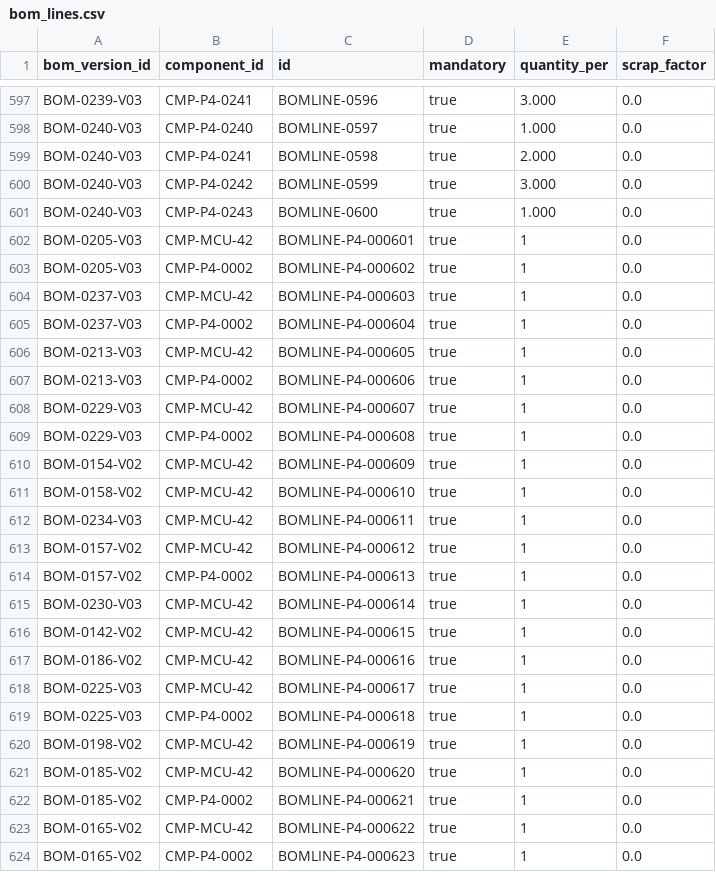
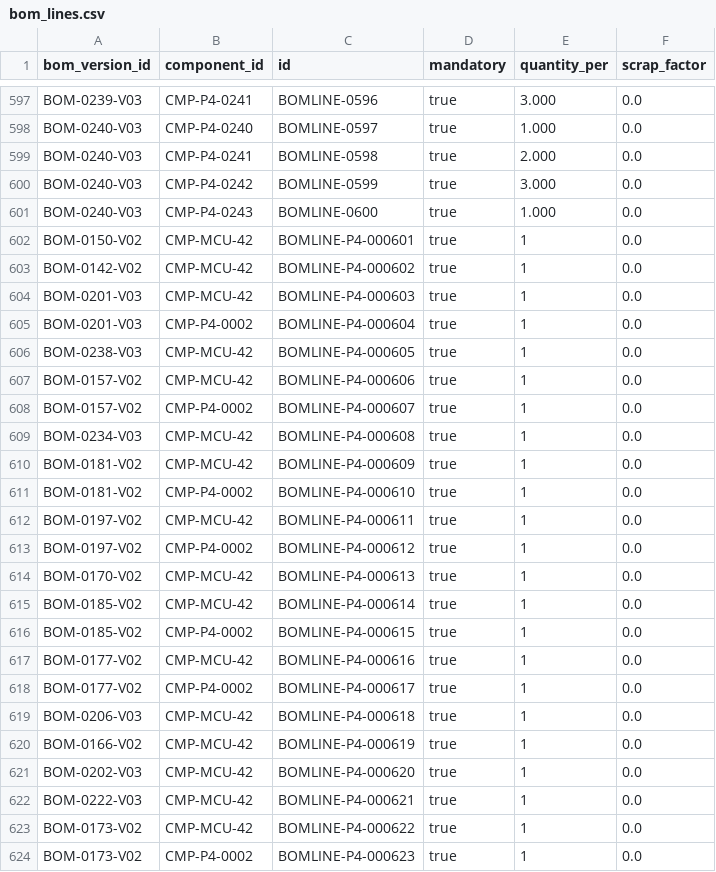
Before and after one commit to bhuwanb23/chronosdb, a CSV file: data/releases/v1.0.0/stress/master/bom_lines.csv, drawn as a sheet; only a part is shown, gaps mark what is left out; the diff covers the shown part only.

```diff
--- a/data/releases/v1.0.0/stress/master/bom_lines.csv
+++ b/data/releases/v1.0.0/stress/master/bom_lines.csv
@@ -601,24 +601,24 @@ BOM-0240-V03,CMP-P4-0242,BOMLINE-0599,true,3.000,0.0
 BOM-0240-V03,CMP-P4-0243,BOMLINE-0600,true,1.000,0.0
-BOM-0205-V03,CMP-MCU-42,BOMLINE-P4-000601,true,1,0.0
-BOM-0205-V03,CMP-P4-0002,BOMLINE-P4-000602,true,1,0.0
-BOM-0237-V03,CMP-MCU-42,BOMLINE-P4-000603,true,1,0.0
-BOM-0237-V03,CMP-P4-0002,BOMLINE-P4-000604,true,1,0.0
-BOM-0213-V03,CMP-MCU-42,BOMLINE-P4-000605,true,1,0.0
-BOM-0213-V03,CMP-P4-0002,BOMLINE-P4-000606,true,1,0.0
-BOM-0229-V03,CMP-MCU-42,BOMLINE-P4-000607,true,1,0.0
-BOM-0229-V03,CMP-P4-0002,BOMLINE-P4-000608,true,1,0.0
-BOM-0154-V02,CMP-MCU-42,BOMLINE-P4-000609,true,1,0.0
-BOM-0158-V02,CMP-MCU-42,BOMLINE-P4-000610,true,1,0.0
-BOM-0234-V03,CMP-MCU-42,BOMLINE-P4-000611,true,1,0.0
-BOM-0157-V02,CMP-MCU-42,BOMLINE-P4-000612,true,1,0.0
-BOM-0157-V02,CMP-P4-0002,BOMLINE-P4-000613,true,1,0.0
-BOM-0230-V03,CMP-MCU-42,BOMLINE-P4-000614,true,1,0.0
-BOM-0142-V02,CMP-MCU-42,BOMLINE-P4-000615,true,1,0.0
-BOM-0186-V02,CMP-MCU-42,BOMLINE-P4-000616,true,1,0.0
-BOM-0225-V03,CMP-MCU-42,BOMLINE-P4-000617,true,1,0.0
-BOM-0225-V03,CMP-P4-0002,BOMLINE-P4-000618,true,1,0.0
-BOM-0198-V02,CMP-MCU-42,BOMLINE-P4-000619,true,1,0.0
-BOM-0185-V02,CMP-MCU-42,BOMLINE-P4-000620,true,1,0.0
-BOM-0185-V02,CMP-P4-0002,BOMLINE-P4-000621,true,1,0.0
-BOM-0165-V02,CMP-MCU-42,BOMLINE-P4-000622,true,1,0.0
-BOM-0165-V02,CMP-P4-0002,BOMLINE-P4-000623,true,1,0.0
+BOM-0150-V02,CMP-MCU-42,BOMLINE-P4-000601,true,1,0.0
+BOM-0142-V02,CMP-MCU-42,BOMLINE-P4-000602,true,1,0.0
+BOM-0201-V03,CMP-MCU-42,BOMLINE-P4-000603,true,1,0.0
+BOM-0201-V03,CMP-P4-0002,BOMLINE-P4-000604,true,1,0.0
+BOM-0238-V03,CMP-MCU-42,BOMLINE-P4-000605,true,1,0.0
+BOM-0157-V02,CMP-MCU-42,BOMLINE-P4-000606,true,1,0.0
+BOM-0157-V02,CMP-P4-0002,BOMLINE-P4-000607,true,1,0.0
+BOM-0234-V03,CMP-MCU-42,BOMLINE-P4-000608,true,1,0.0
+BOM-0181-V02,CMP-MCU-42,BOMLINE-P4-000609,true,1,0.0
+BOM-0181-V02,CMP-P4-0002,BOMLINE-P4-000610,true,1,0.0
+BOM-0197-V02,CMP-MCU-42,BOMLINE-P4-000611,true,1,0.0
+BOM-0197-V02,CMP-P4-0002,BOMLINE-P4-000612,true,1,0.0
+BOM-0170-V02,CMP-MCU-42,BOMLINE-P4-000613,true,1,0.0
+BOM-0185-V02,CMP-MCU-42,BOMLINE-P4-000614,true,1,0.0
+BOM-0185-V02,CMP-P4-0002,BOMLINE-P4-000615,true,1,0.0
+BOM-0177-V02,CMP-MCU-42,BOMLINE-P4-000616,true,1,0.0
+BOM-0177-V02,CMP-P4-0002,BOMLINE-P4-000617,true,1,0.0
+BOM-0206-V03,CMP-MCU-42,BOMLINE-P4-000618,true,1,0.0
+BOM-0166-V02,CMP-MCU-42,BOMLINE-P4-000619,true,1,0.0
+BOM-0202-V03,CMP-MCU-42,BOMLINE-P4-000620,true,1,0.0
+BOM-0222-V03,CMP-MCU-42,BOMLINE-P4-000621,true,1,0.0
+BOM-0173-V02,CMP-MCU-42,BOMLINE-P4-000622,true,1,0.0
+BOM-0173-V02,CMP-P4-0002,BOMLINE-P4-000623,true,1,0.0
```
Also changed, not shown: 71 edited cells elsewhere in this file, data/releases/v1.0.0/tiny/production/facility_capacity_calendar.csv, 9 other files.
